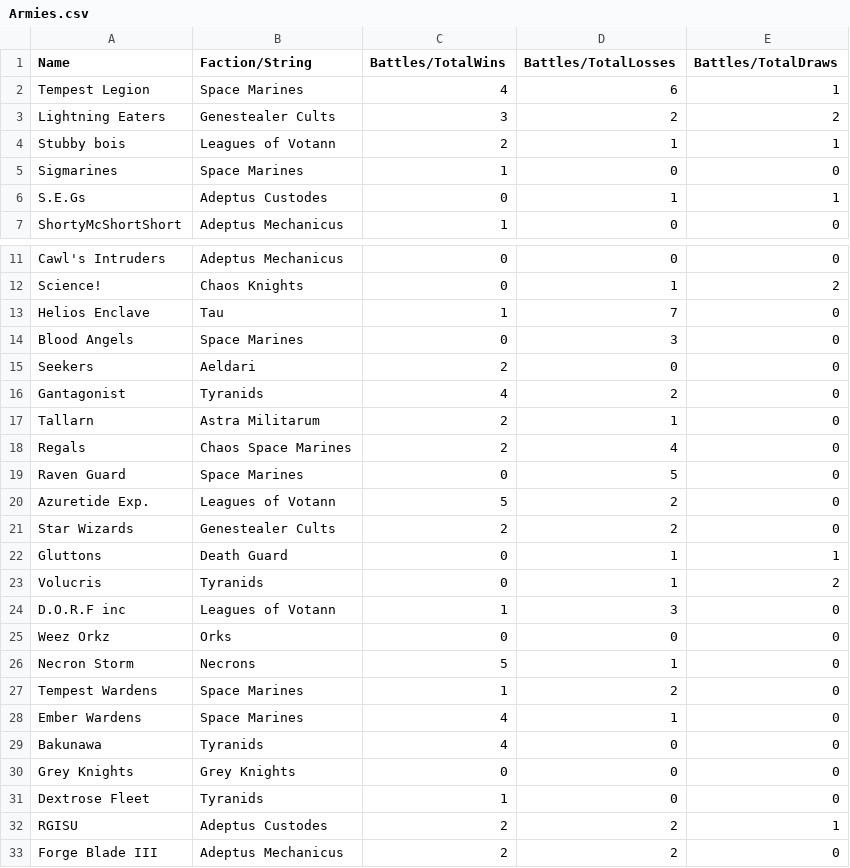
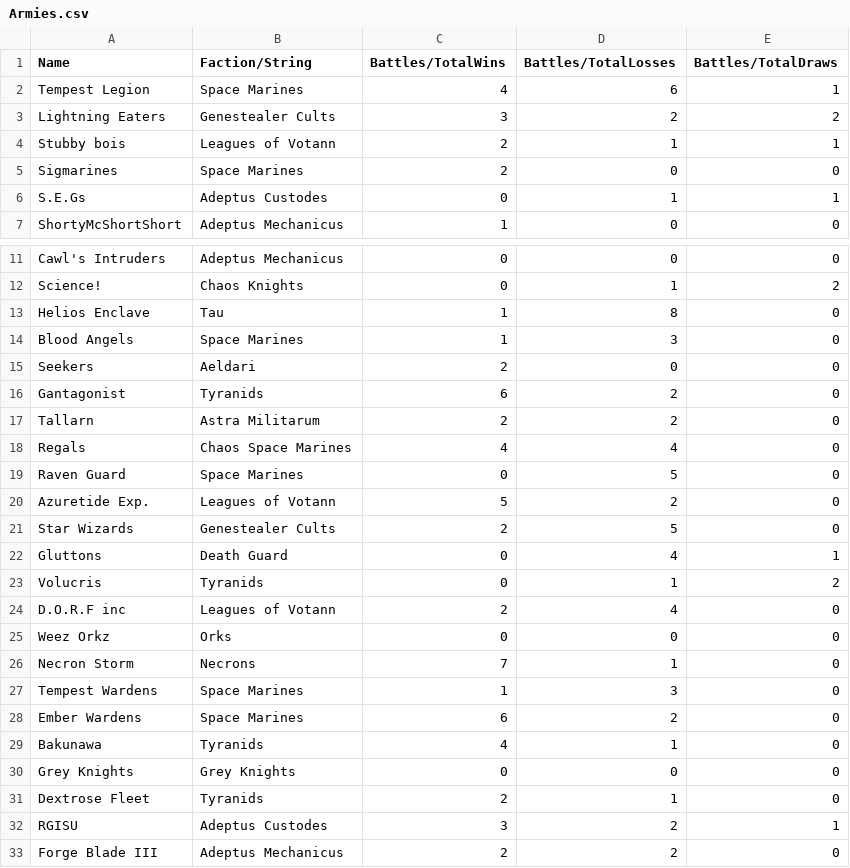
Before and after one commit to mmckie42/Guf-Werribee-Metawatch, a CSV file: server/src/csv-import/Armies.csv, drawn as a sheet; only a part is shown, gaps mark what is left out.

```diff
--- a/server/src/csv-import/Armies.csv
+++ b/server/src/csv-import/Armies.csv
@@ -4,3 +4,3 @@ Lightning Eaters,Genestealer Cults,3,2,2
 Stubby bois,Leagues of Votann,2,1,1
-Sigmarines,Space Marines,1,0,0
+Sigmarines,Space Marines,2,0,0
 S.E.Gs,Adeptus Custodes,0,1,1
@@ -12,22 +12,22 @@ Cawl's Intruders,Adeptus Mechanicus,0,0,0
 Science!,Chaos Knights,0,1,2
-Helios Enclave,Tau,1,7,0
-Blood Angels,Space Marines,0,3,0
+Helios Enclave,Tau,1,8,0
+Blood Angels,Space Marines,1,3,0
 Seekers,Aeldari,2,0,0
-Gantagonist,Tyranids,4,2,0
-Tallarn,Astra Militarum,2,1,0
-Regals,Chaos Space Marines,2,4,0
+Gantagonist,Tyranids,6,2,0
+Tallarn,Astra Militarum,2,2,0
+Regals,Chaos Space Marines,4,4,0
 Raven Guard,Space Marines,0,5,0
 Azuretide Exp.,Leagues of Votann,5,2,0
-Star Wizards,Genestealer Cults,2,2,0
-Gluttons,Death Guard,0,1,1
+Star Wizards,Genestealer Cults,2,5,0
+Gluttons,Death Guard,0,4,1
 Volucris,Tyranids,0,1,2
-D.O.R.F inc,Leagues of Votann,1,3,0
+D.O.R.F inc,Leagues of Votann,2,4,0
 Weez Orkz,Orks,0,0,0
-Necron Storm,Necrons,5,1,0
-Tempest Wardens,Space Marines,1,2,0
-Ember Wardens,Space Marines,4,1,0
-Bakunawa,Tyranids,4,0,0
+Necron Storm,Necrons,7,1,0
+Tempest Wardens,Space Marines,1,3,0
+Ember Wardens,Space Marines,6,2,0
+Bakunawa,Tyranids,4,1,0
 Grey Knights,Grey Knights,0,0,0
-Dextrose Fleet,Tyranids,1,0,0
-RGISU,Adeptus Custodes,2,2,1
+Dextrose Fleet,Tyranids,2,1,0
+RGISU,Adeptus Custodes,3,2,1
 Forge Blade III,Adeptus Mechanicus,2,2,0
```
Also changed, not shown: 3 other files.
